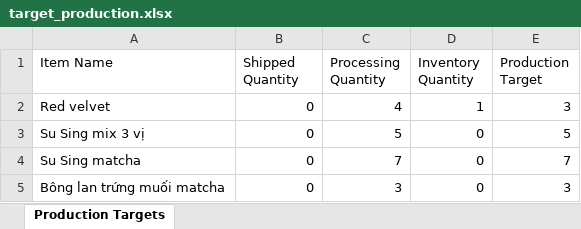
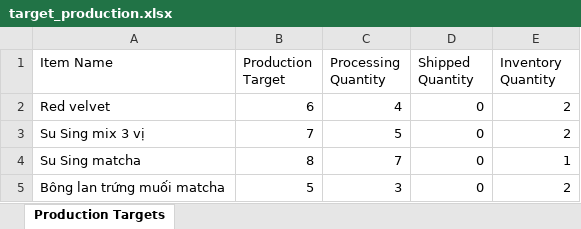
Before and after one commit to hoangcuongbk80/Suvella-Project, an Excel workbook: Suvella/bin/Debug/net8.0-windows/target_production.xlsx, sheet Production Targets, drawn as a sheet; values as stored, in another font and other column widths than the file's, no borders; the diff names each change by its address in the sheet, - before the commit and + after, or states it on an @@ line.

```diff
--- a/Suvella/bin/Debug/net8.0-windows/target_production.xlsx (sheet Production Targets)
+++ b/Suvella/bin/Debug/net8.0-windows/target_production.xlsx (sheet Production Targets)
-B1: Shipped Quantity
+B1: Production Target
-D1: Inventory Quantity
+D1: Shipped Quantity
-E1: Production Target
+E1: Inventory Quantity
-B2 (Production Target): 0
+B2 (Production Target): 6
-D2 (Shipped Quantity): 1
+D2 (Shipped Quantity): 0
-E2 (Inventory Quantity): 3
+E2 (Inventory Quantity): 2
-B3 (Production Target): 0
+B3 (Production Target): 7
-E3 (Inventory Quantity): 5
+E3 (Inventory Quantity): 2
-B4 (Production Target): 0
+B4 (Production Target): 8
-E4 (Inventory Quantity): 7
+E4 (Inventory Quantity): 1
-B5 (Production Target): 0
+B5 (Production Target): 5
-E5 (Inventory Quantity): 3
+E5 (Inventory Quantity): 2
```
Also changed, not shown: 12 other files.
